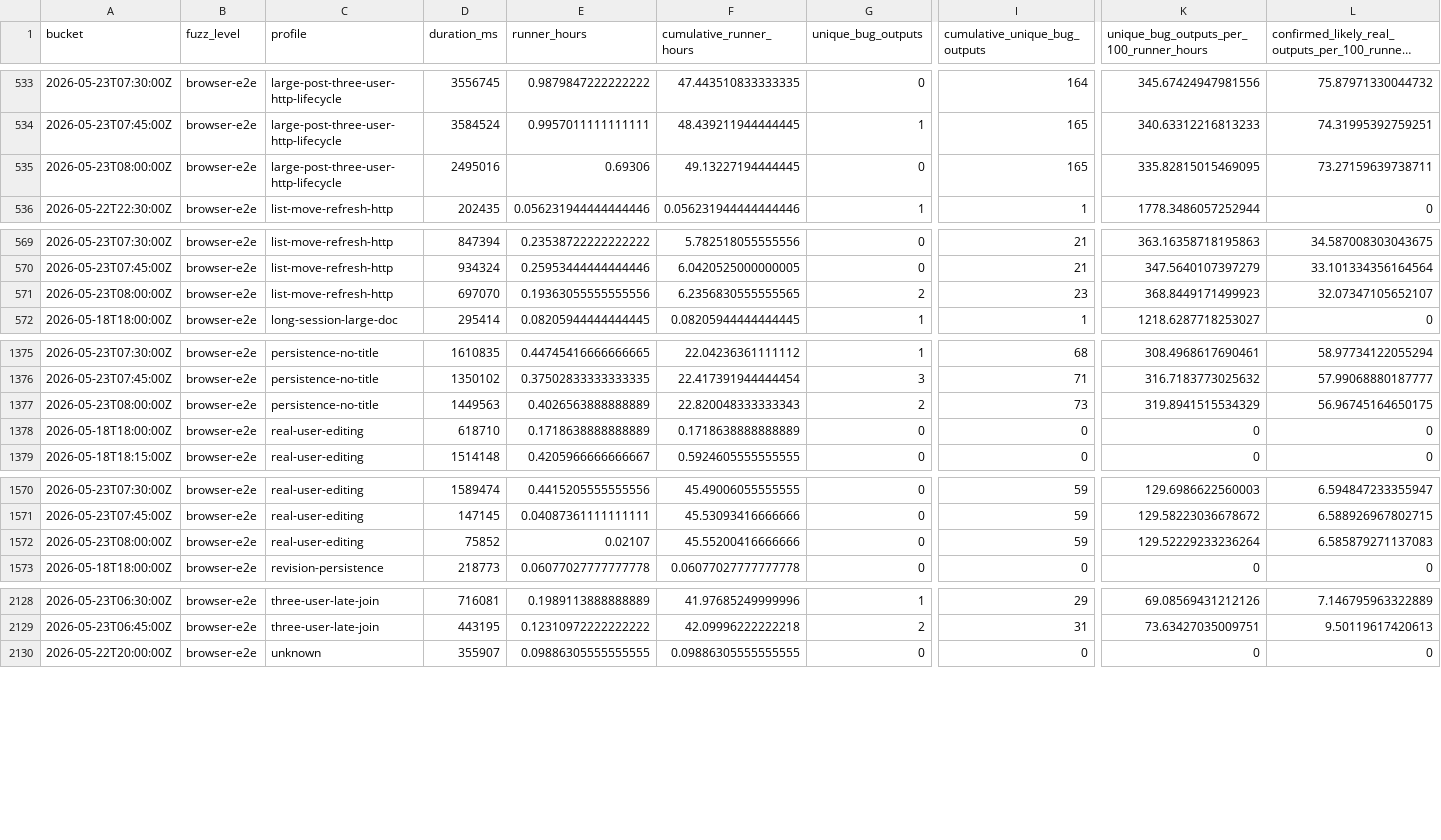
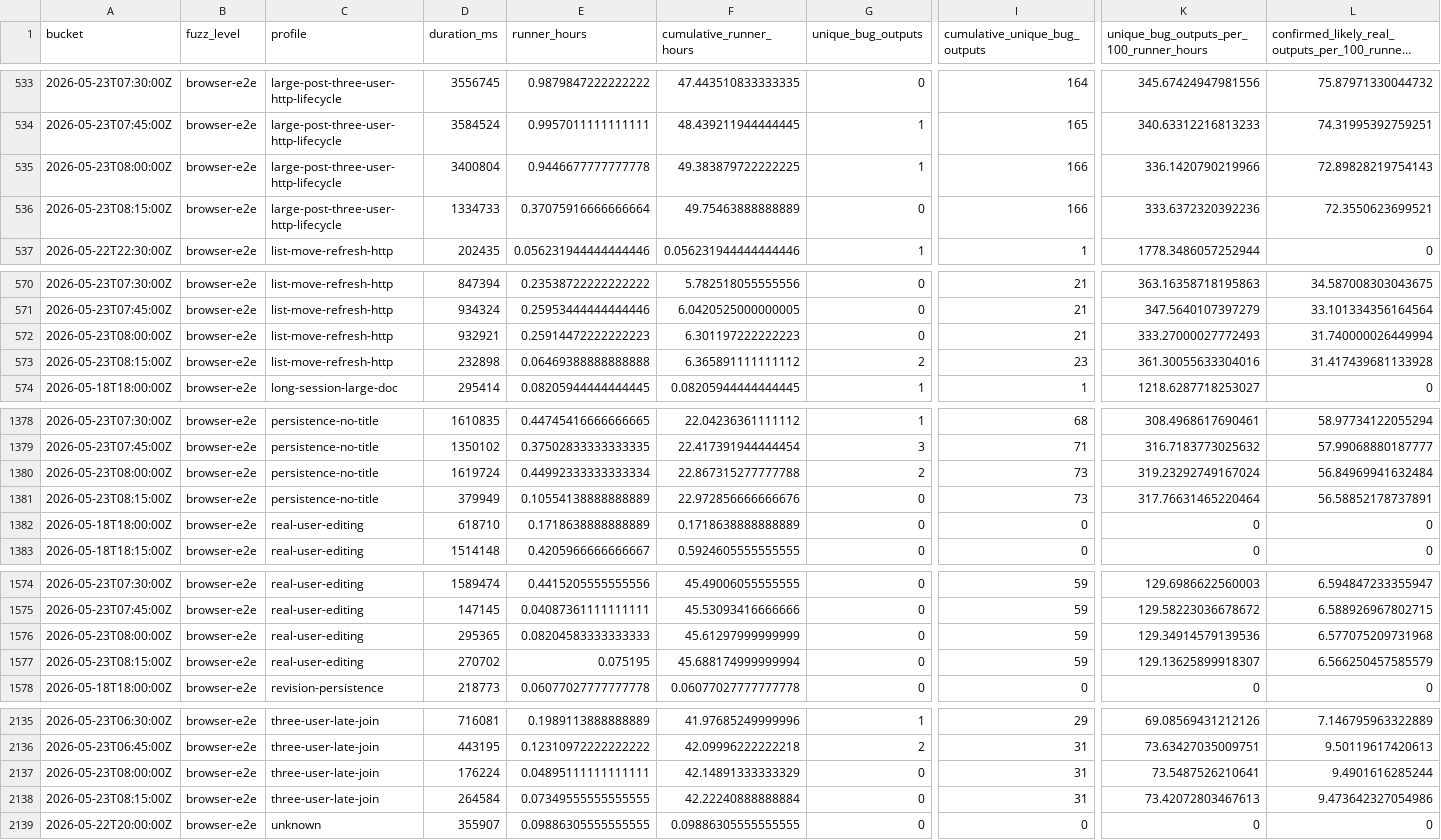
Before and after one commit to danluu/gutenberg, a CSV file: docs/explanations/architecture/rtc-jetstream2-fuzz-trends-20260515/data/bug_output_effectiveness_by_profile.csv, drawn as a sheet; only a part is shown, gaps mark what is left out; long unchanged cells end in …; addresses are those after the commit; rows hold the shown columns only; the diff covers the shown part only; the diff names each change by its address in the sheet, - before the commit and + after, or states it on an @@ line.

```diff
--- a/docs/explanations/architecture/rtc-jetstream2-fuzz-trends-20260515/data/bug_output_effectiveness_by_profile.csv
+++ b/docs/explanations/architecture/rtc-jetstream2-fuzz-trends-20260515/data/bug_output_effectiveness_by_profile.csv
-D535 (duration_ms): 2495016
+D535 (duration_ms): 3400804
-E535 (runner_hours): 0.69306
+E535 (runner_hours): 0.9446677777777778
-F535 (cumulative_runner_hours): 49.13227194444445
+F535 (cumulative_runner_hours): 49.383879722222225
-G535 (unique_bug_outputs): 0
+G535 (unique_bug_outputs): 1
-I535 (cumulative_unique_bug_outputs): 165
+I535 (cumulative_unique_bug_outputs): 166
-K535: 335.82815015469095
+K535: 336.1420790219966
-L535: 73.27159639738711
+L535: 72.89828219754143
+row 536: 2026-05-23T08:15:00Z | browser-e2e | large-post-three-user-http-lifecycle | 1334733 | 0.37075916666666664 | 49.75463888888889 | 0 | 166 | 333.6372320392236 | 72.3550623699521
-D572 (duration_ms): 697070
+D572 (duration_ms): 932921
-E572 (runner_hours): 0.19363055555555556
+E572 (runner_hours): 0.25914472222222223
-F572 (cumulative_runner_hours): 6.2356830555555565
+F572 (cumulative_runner_hours): 6.301197222222223
-G572 (unique_bug_outputs): 2
+G572 (unique_bug_outputs): 0
-I572 (cumulative_unique_bug_outputs): 23
+I572 (cumulative_unique_bug_outputs): 21
-K572: 368.8449171499923
+K572: 333.27000027772493
-L572: 32.07347105652107
+L572: 31.740000026449994
+row 573: 2026-05-23T08:15:00Z | browser-e2e | list-move-refresh-http | 232898 | 0.06469388888888888 | 6.365891111111112 | 2 | 23 | 361.30055633304016 | 31.417439681133928
-D1380 (duration_ms): 1449563
+D1380 (duration_ms): 1619724
-E1380 (runner_hours): 0.4026563888888889
+E1380 (runner_hours): 0.44992333333333334
-F1380 (cumulative_runner_hours): 22.820048333333343
+F1380 (cumulative_runner_hours): 22.867315277777788
-K1380: 319.8941515534329
+K1380: 319.23292749167024
-L1380: 56.96745164650175
+L1380: 56.84969941632484
+row 1381: 2026-05-23T08:15:00Z | browser-e2e | persistence-no-title | 379949 | 0.10554138888888889 | 22.972856666666676 | 0 | 73 | 317.76631465220464 | 56.58852178737891
-D1576 (duration_ms): 75852
+D1576 (duration_ms): 295365
-E1576 (runner_hours): 0.02107
+E1576 (runner_hours): 0.08204583333333333
-F1576 (cumulative_runner_hours): 45.55200416666666
+F1576 (cumulative_runner_hours): 45.61297999999999
-K1576: 129.52229233236264
+K1576: 129.34914579139536
-L1576: 6.585879271137083
+L1576: 6.577075209731968
+row 1577: 2026-05-23T08:15:00Z | browser-e2e | real-user-editing | 270702 | 0.075195 | 45.688174999999994 | 0 | 59 | 129.13625899918307 | 6.566250457585579
+row 2137: 2026-05-23T08:00:00Z | browser-e2e | three-user-late-join | 176224 | 0.04895111111111111 | 42.14891333333329 | 0 | 31 | 73.5487526210641 | 9.4901616285244
+row 2138: 2026-05-23T08:15:00Z | browser-e2e | three-user-late-join | 264584 | 0.07349555555555555 | 42.22240888888884 | 0 | 31 | 73.42072803467613 | 9.473642327054986
```
Also changed, not shown: 5 added rows and 20 edited cells elsewhere in this file, docs/explanations/architecture/rtc-jetstream2-fuzz-trends-20260515/data/bug_effectiveness_by_level.csv, docs/explanations/architecture/rtc-jetstream2-fuzz-trends-20260515/data/bug_effectiveness_by_profile.csv, 54 other files.
